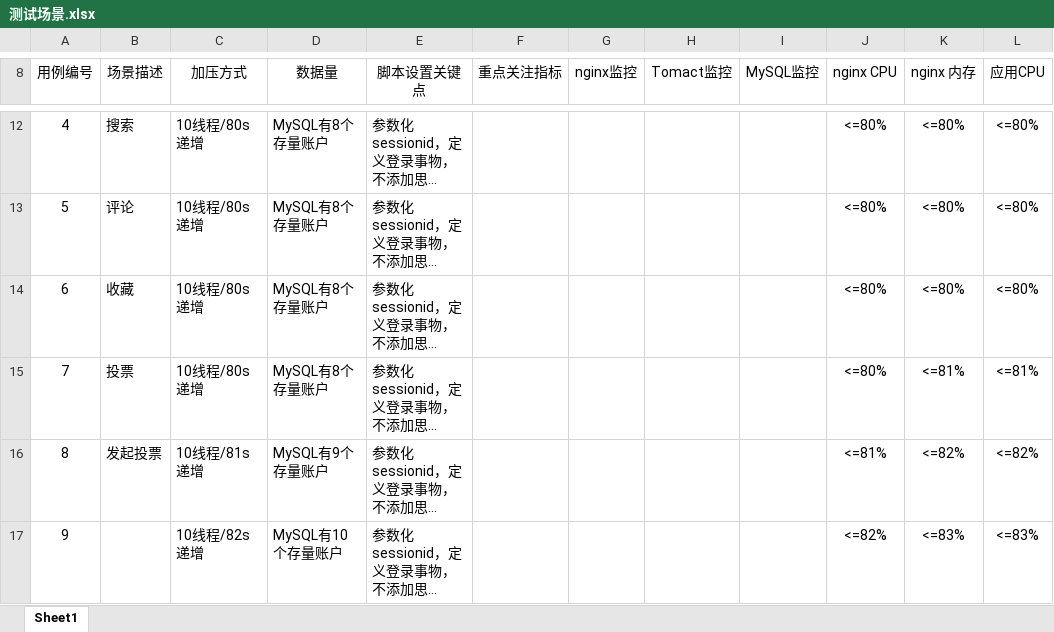
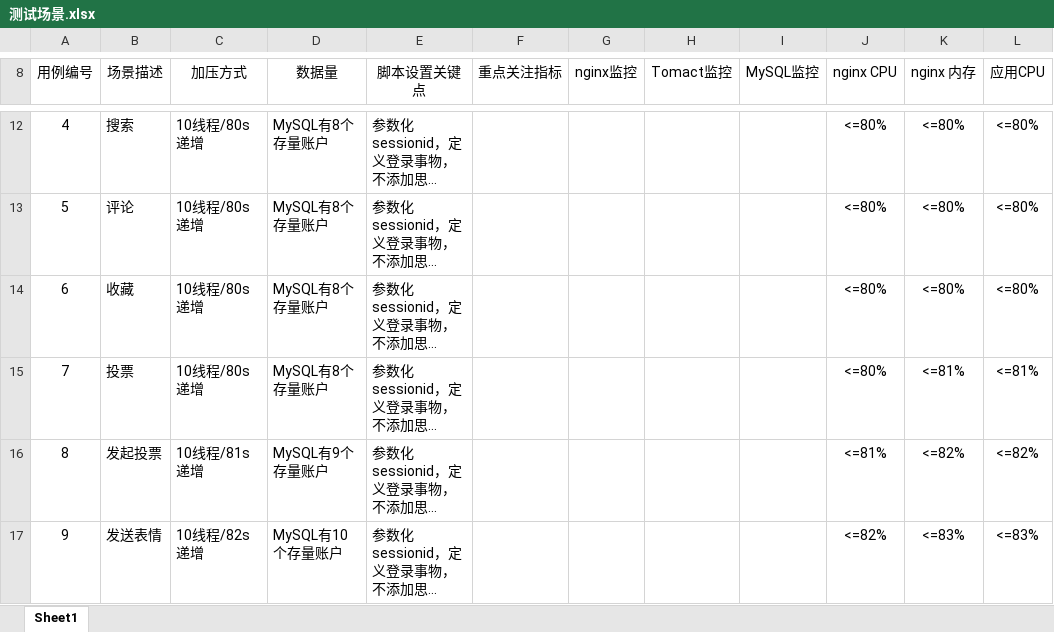
Before and after one commit to zhangyilong-rose/TestPro2021, an Excel workbook: 徐思涵/测试场景.xlsx, sheet Sheet1, drawn as a sheet; only a part is shown, gaps mark what is left out; long unchanged cells end in …; values as stored, in another font and other column widths than the file's, no borders; the diff names each change by its address in the sheet, - before the commit and + after, or states it on an @@ line.

Commit message:
Add files via upload

```diff
--- a/徐思涵/测试场景.xlsx (sheet Sheet1)
+++ b/徐思涵/测试场景.xlsx (sheet Sheet1)
-B17 (场景描述): (empty)
+B17 (场景描述): 发送表情
```
